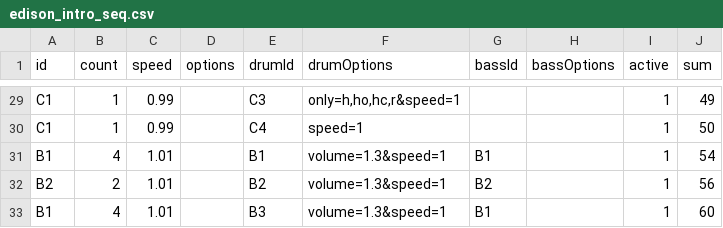
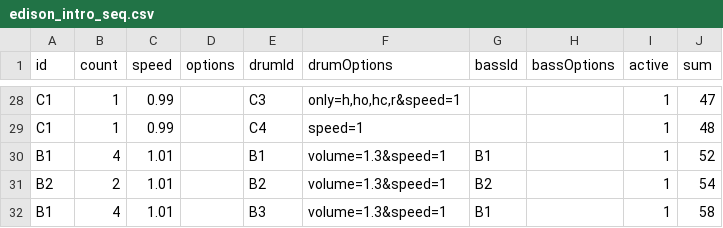
Before and after one commit to beefoo/media-tools, a CSV file: projects/citizen_dj/config/patterns/edison_intro_seq.csv, drawn as a sheet; only a part is shown, gaps mark what is left out; addresses are those after the commit; the diff covers the shown part only; the diff names each change by its address in the sheet, - before the commit and + after, or states it on an @@ line.

Commit message:
citizen dj compositions: add stretch, update edison intro sequence

```diff
--- a/projects/citizen_dj/config/patterns/edison_intro_seq.csv
+++ b/projects/citizen_dj/config/patterns/edison_intro_seq.csv
-J28 (sum): 49
+J28 (sum): 47
-J29 (sum): 50
+J29 (sum): 48
-J30 (sum): 54
+J30 (sum): 52
-J31 (sum): 56
+J31 (sum): 54
-J32 (sum): 60
+J32 (sum): 58
```
Also changed, not shown: 1 removed row and 28 edited cells elsewhere in this file, 2 other files.
